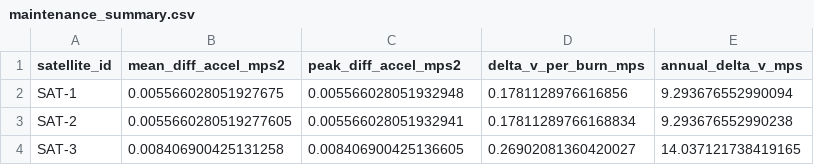
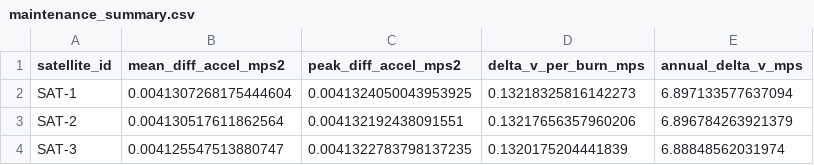
Before and after one commit to SinsaMed/formation-sat-2, a CSV file: artefacts/triangle_20251113T201211Z/maintenance_summary.csv (was artefacts/debug/20251103T152745Z/maintenance_summary.csv), drawn as a sheet.

```diff
--- a/artefacts/debug/20251103T152745Z/maintenance_summary.csv
+++ b/artefacts/triangle_20251113T201211Z/maintenance_summary.csv
@@ -1,4 +1,4 @@
 satellite_id,mean_diff_accel_mps2,peak_diff_accel_mps2,delta_v_per_burn_mps,annual_delta_v_mps
-SAT-1,0.005566028051927675,0.005566028051932948,0.1781128976616856,9.293676552990094
-SAT-2,0.0055660280519277605,0.005566028051932941,0.17811289766168834,9.293676552990238
-SAT-3,0.008406900425131258,0.008406900425136605,0.26902081360420027,14.037121738419165
+SAT-1,0.0041307268175444604,0.0041324050043953925,0.13218325816142273,6.897133577637094
+SAT-2,0.004130517611862564,0.004132192438091551,0.13217656357960206,6.896784263921379
+SAT-3,0.004125547513880747,0.0041322783798137235,0.1320175204441839,6.88848562031974
```
Also changed, not shown: 38 other files.
